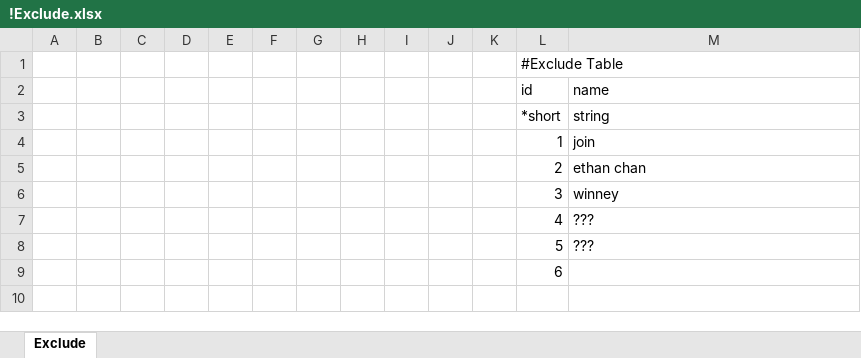
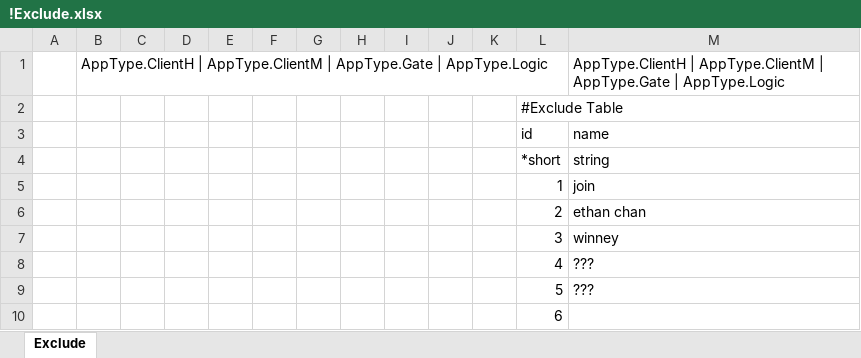
Before and after one commit to shunfy/excel_tiny_wrapper, an Excel workbook: testcase/!Exclude.xlsx, sheet Exclude, drawn as a sheet; values as stored, in another font and other column widths than the file's, no borders; the diff names each change by its address in the sheet, - before the commit and + after, or states it on an @@ line.

```diff
--- a/testcase/!Exclude.xlsx (sheet Exclude)
+++ b/testcase/!Exclude.xlsx (sheet Exclude)
+row 1:  | AppType.ClientH | AppType.ClientM | AppType.Gate | AppType.Logic |  |  |  |  |  |  |  |  |  |  | AppType.ClientH | AppType.ClientM | AppType.Gate | AppType.Logic
```
Also changed, not shown: testcase/Example.xlsx, testcase/HighTypeChecker.xlsx, 8 other files.
